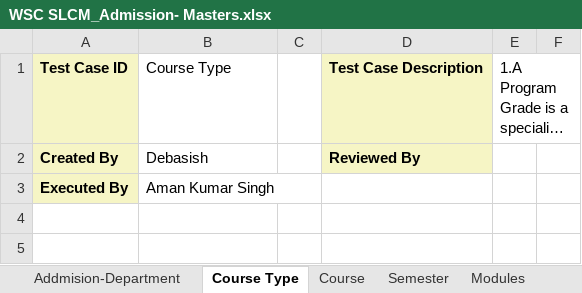
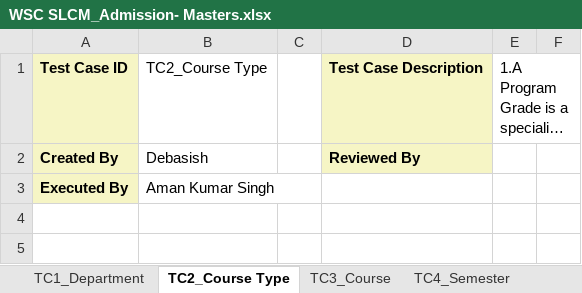
Before and after one commit to subhodeepGit/SOUL-Documents, an Excel workbook: WSC/Test Cases/SLCM/Priority1/WSC SLCM_Admission- Masters.xlsx, sheet TC2_Course Type, drawn as a sheet; only a part is shown; long unchanged cells end in …; values as stored, in another font and other column widths than the file's, no borders; the diff names each change by its address in the sheet, - before the commit and + after, or states it on an @@ line.

```diff
--- a/WSC/Test Cases/SLCM/Priority1/WSC SLCM_Admission- Masters.xlsx (sheet TC2_Course Type)
+++ b/WSC/Test Cases/SLCM/Priority1/WSC SLCM_Admission- Masters.xlsx (sheet TC2_Course Type)
-sheet tab: Addmision-Department
+sheet tab: TC1_Department
-sheet tab: Course Type
+sheet tab: TC2_Course Type
-sheet tab: Course
+sheet tab: TC3_Course
-sheet tab: Semester
+sheet tab: TC4_Semester
-B1: Course Type
+B1: TC2_Course Type
```
Also changed, not shown: sheet TC6_ Academic Year, sheet TC7_Academic Term, sheet TC8_Room, sheet TC5_Modules, sheet TC4_Semester, sheet TC3_Course, 2 more sheets, other sheet tabs, WSC/Test Cases/SLCM/Priority1/WSC SLCM_Admission-Admission_Master.xlsx, 2 other files.
